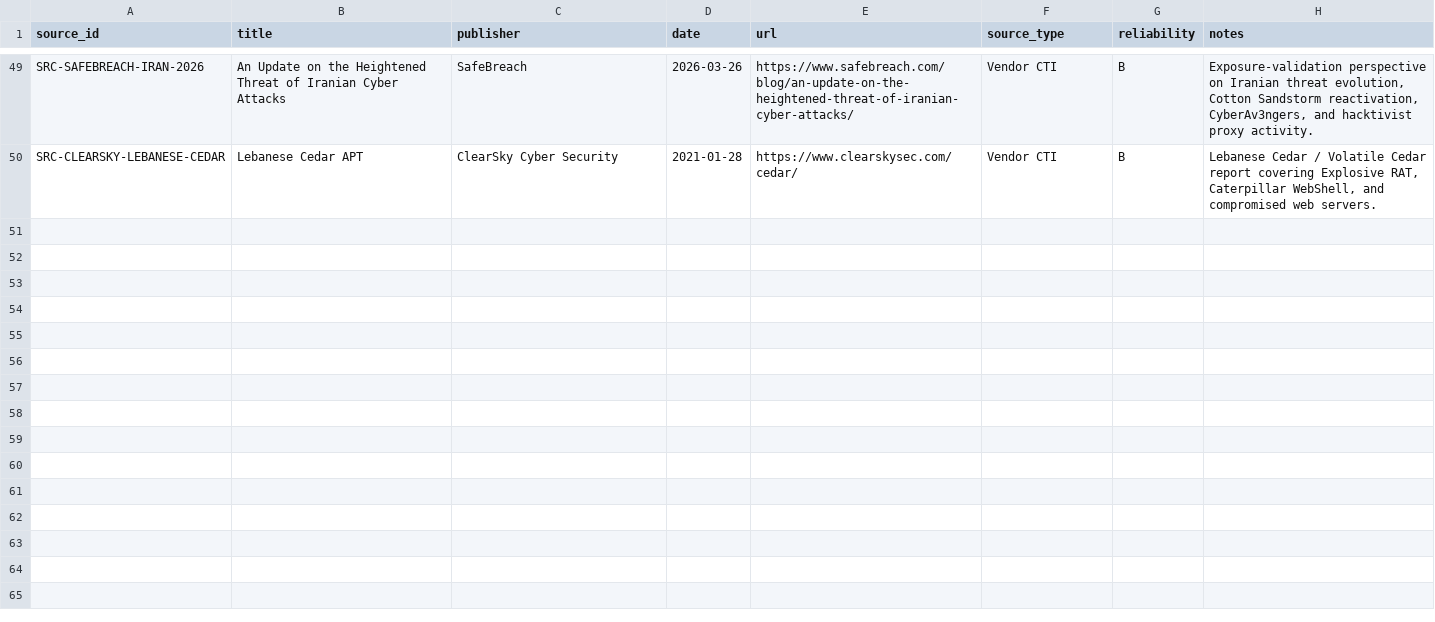
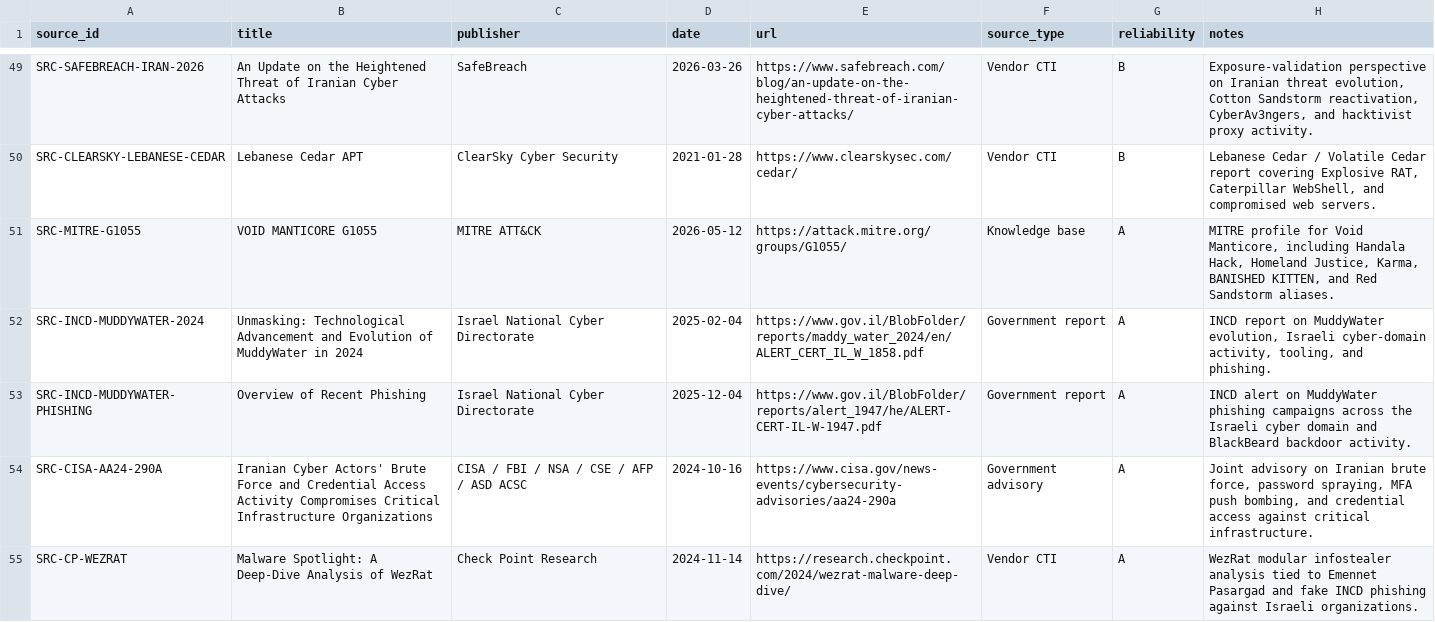
Before and after one commit to anpa1200/israel-government-threat-actors-cti, a CSV file: data/sources.csv, drawn as a sheet; only a part is shown, gaps mark what is left out; the diff covers the shown part only.

Commit message:
Add Israeli public-sector CTI synthesis

```diff
--- a/data/sources.csv
+++ b/data/sources.csv
@@ -50 +50,6 @@ SRC-SAFEBREACH-IRAN-2026,An Update on the Heightened Threat of Iranian Cyber Att
 SRC-CLEARSKY-LEBANESE-CEDAR,Lebanese Cedar APT,ClearSky Cyber Security,2021-01-28,https://www.clearskysec.com/cedar/,Vendor CTI,B,"Lebanese Cedar / Volatile Cedar report covering Explosive RAT, Caterpillar WebShell, and compromised web servers."
+SRC-MITRE-G1055,VOID MANTICORE G1055,MITRE ATT&CK,2026-05-12,https://attack.mitre.org/groups/G1055/,Knowledge base,A,"MITRE profile for Void Manticore, including Handala Hack, Homeland Justice, Karma, BANISHED KITTEN, and Red Sandstorm aliases."
+SRC-INCD-MUDDYWATER-2024,Unmasking: Technological Advancement and Evolution of MuddyWater in 2024,Israel National Cyber Directorate,2025-02-04,https://www.gov.il/BlobFolder/reports/maddy_water_2024/en/ALERT_CERT_IL_W_1858.pdf,Government report,A,"INCD report on MuddyWater evolution, Israeli cyber-domain activity, tooling, and phishing."
+SRC-INCD-MUDDYWATER-PHISHING,Overview of Recent Phishing,Israel National Cyber Directorate,2025-12-04,https://www.gov.il/BlobFolder/reports/alert_1947/he/ALERT-CERT-IL-W-1947.pdf,Government report,A,"INCD alert on MuddyWater phishing campaigns across the Israeli cyber domain and BlackBeard backdoor activity."
+SRC-CISA-AA24-290A,Iranian Cyber Actors' Brute Force and Credential Access Activity Compromises Critical Infrastructure Organizations,CISA / FBI / NSA / CSE / AFP / ASD ACSC,2024-10-16,https://www.cisa.gov/news-events/cybersecurity-advisories/aa24-290a,Government advisory,A,"Joint advisory on Iranian brute force, password spraying, MFA push bombing, and credential access against critical infrastructure."
+SRC-CP-WEZRAT,Malware Spotlight: A Deep-Dive Analysis of WezRat,Check Point Research,2024-11-14,https://research.checkpoint.com/2024/wezrat-malware-deep-dive/,Vendor CTI,A,"WezRat modular infostealer analysis tied to Emennet Pasargad and fake INCD phishing against Israeli organizations."
```
Also changed, not shown: 5 added rows elsewhere in this file, data/actors.csv, data/ioc-references.csv, 16 other files.
